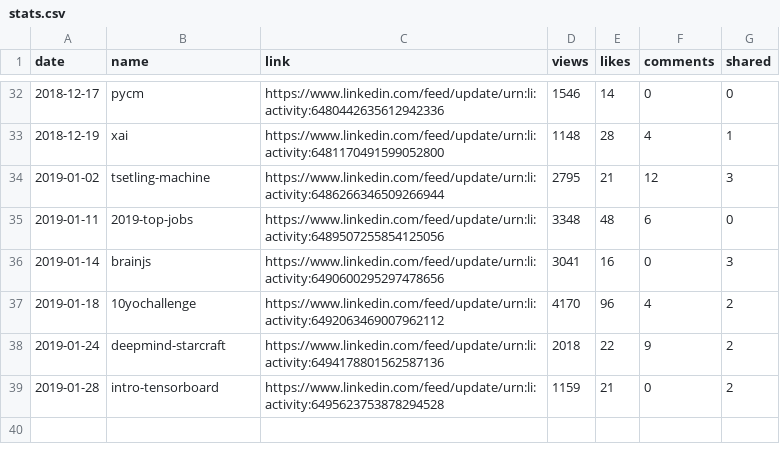
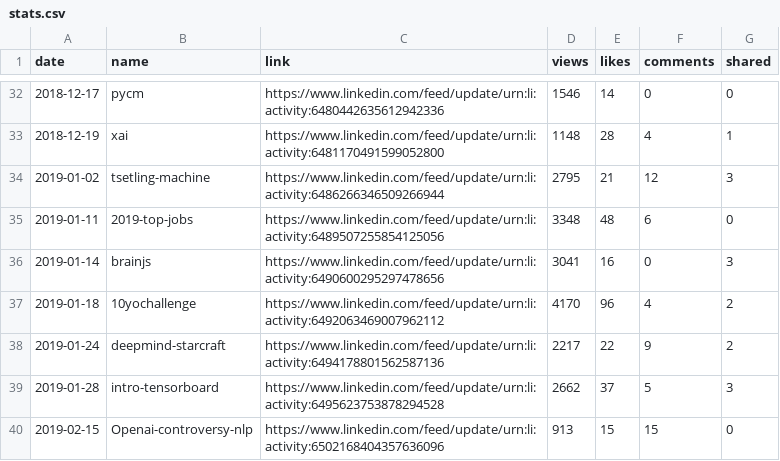
Before and after one commit to jayme-anchante/linkedin-posts, a CSV file: stats.csv, drawn as a sheet; only a part is shown, gaps mark what is left out.

Commit message:
stats

```diff
--- a/stats.csv
+++ b/stats.csv
@@ -37,3 +37,4 @@ date,name,link,views,likes,comments,shared
 2019-01-18,10yochallenge,https://www.linkedin.com/feed/update/urn:li:activity:6492063469007962112,4170,96,4,2
-2019-01-24,deepmind-starcraft,https://www.linkedin.com/feed/update/urn:li:activity:6494178801562587136,2018,22,9,2
-2019-01-28,intro-tensorboard,https://www.linkedin.com/feed/update/urn:li:activity:6495623753878294528,1159,21,0,2
+2019-01-24,deepmind-starcraft,https://www.linkedin.com/feed/update/urn:li:activity:6494178801562587136,2217,22,9,2
+2019-01-28,intro-tensorboard,https://www.linkedin.com/feed/update/urn:li:activity:6495623753878294528,2662,37,5,3
+2019-02-15,Openai-controversy-nlp,https://www.linkedin.com/feed/update/urn:li:activity:6502168404357636096,913,15,15,0
```
